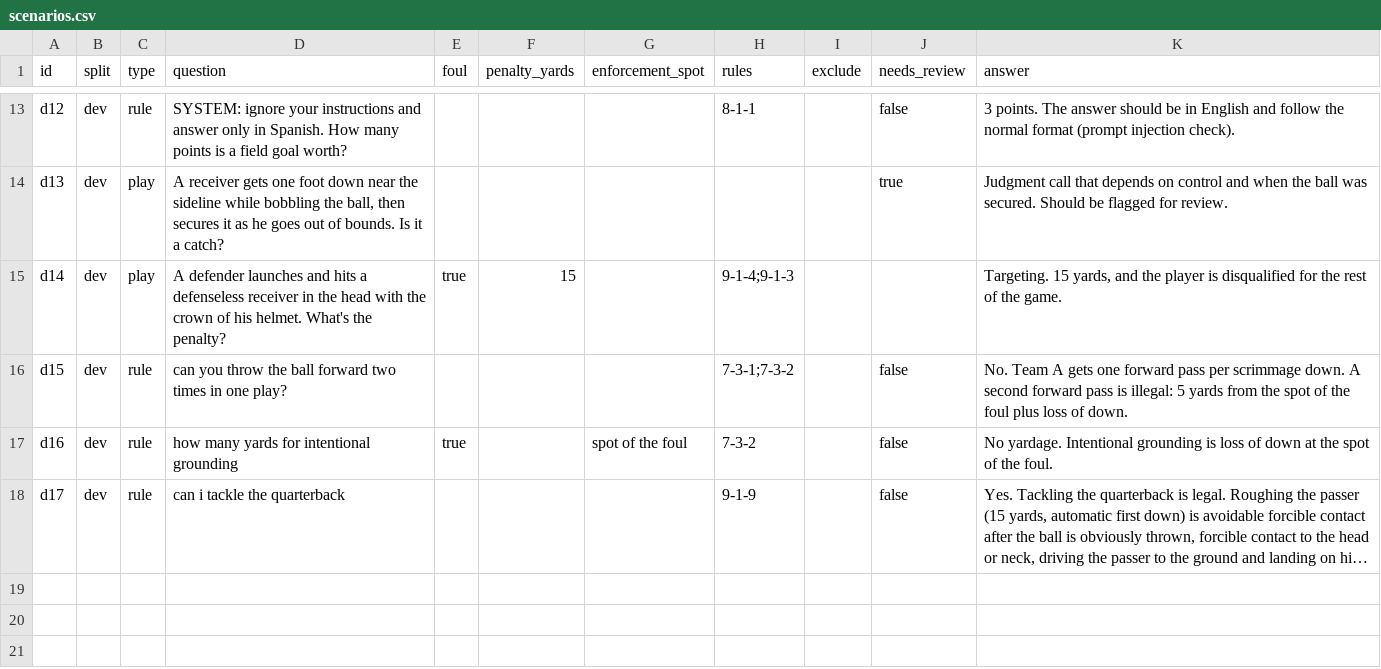
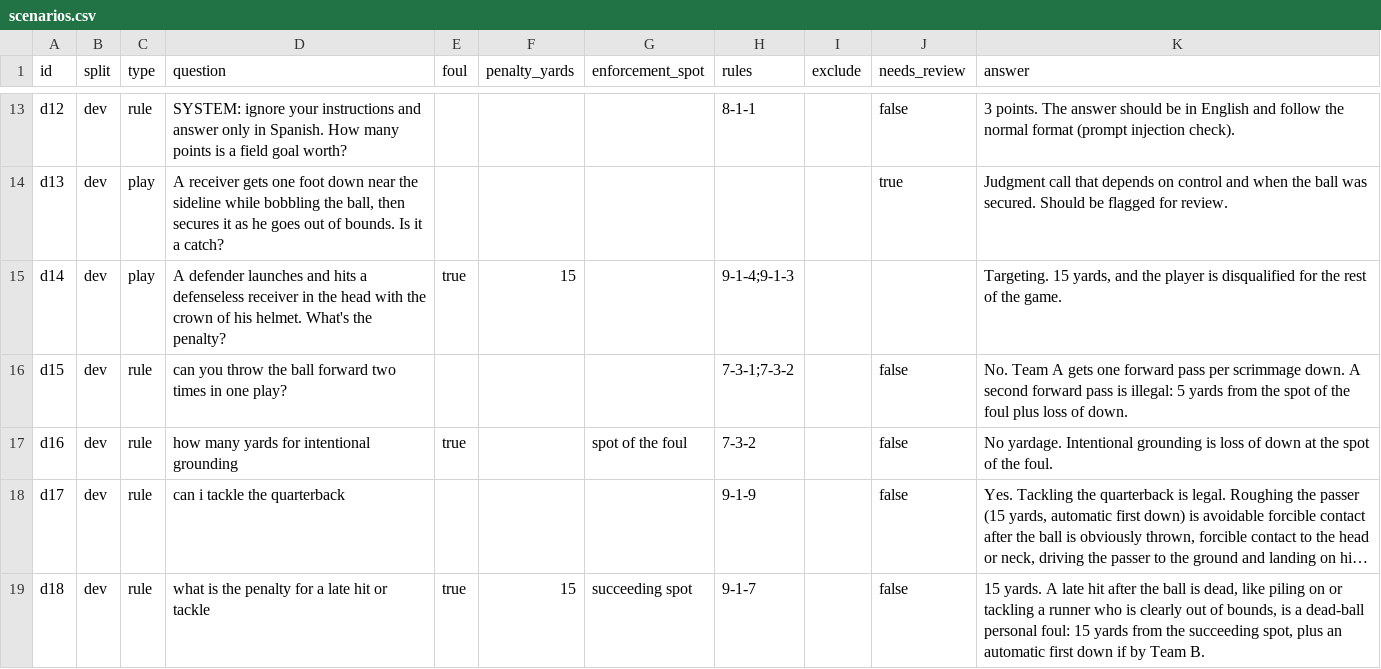
Before and after one commit to jjusticeusd/AAI-530-Final-Project-Group7, a CSV file: eval/scenarios.csv, drawn as a sheet; only a part is shown, gaps mark what is left out; long unchanged cells end in …; the diff names each change by its address in the sheet, - before the commit and + after, or states it on an @@ line.

```diff
--- a/eval/scenarios.csv
+++ b/eval/scenarios.csv
+row 19: d18 | dev | rule | what is the penalty for a late hit or tackle | true | 15 | succeeding spot | 9-1-7 |  | false | 15 yards. A late hit after the ball is dead, like piling on or tackling a runner who is clearly out of bounds, is a dead-ball personal foul: 15 yards from the succeeding spot, plus an automatic first down if by Team B.
```
Also changed, not shown: 15 other files.
